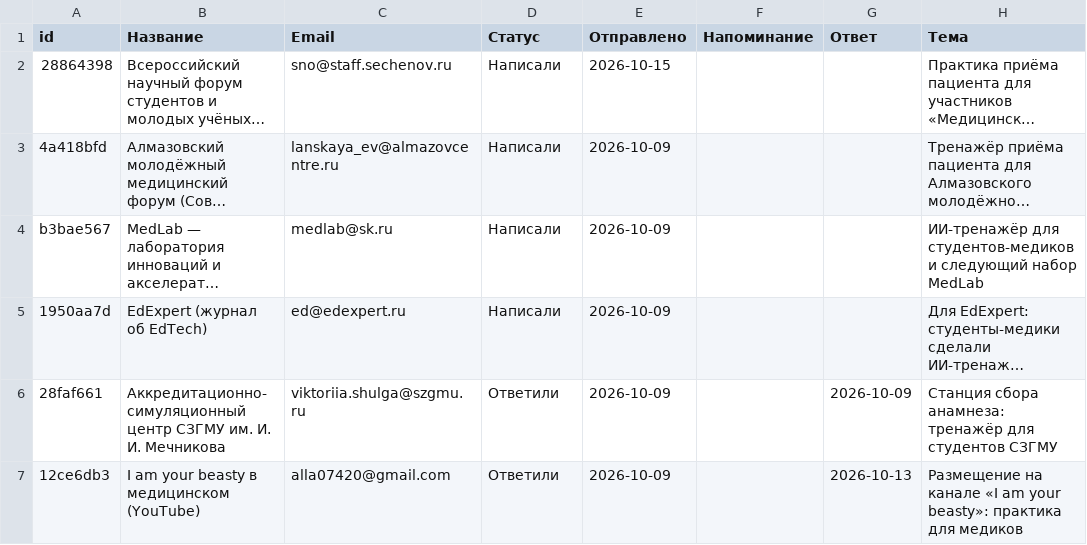
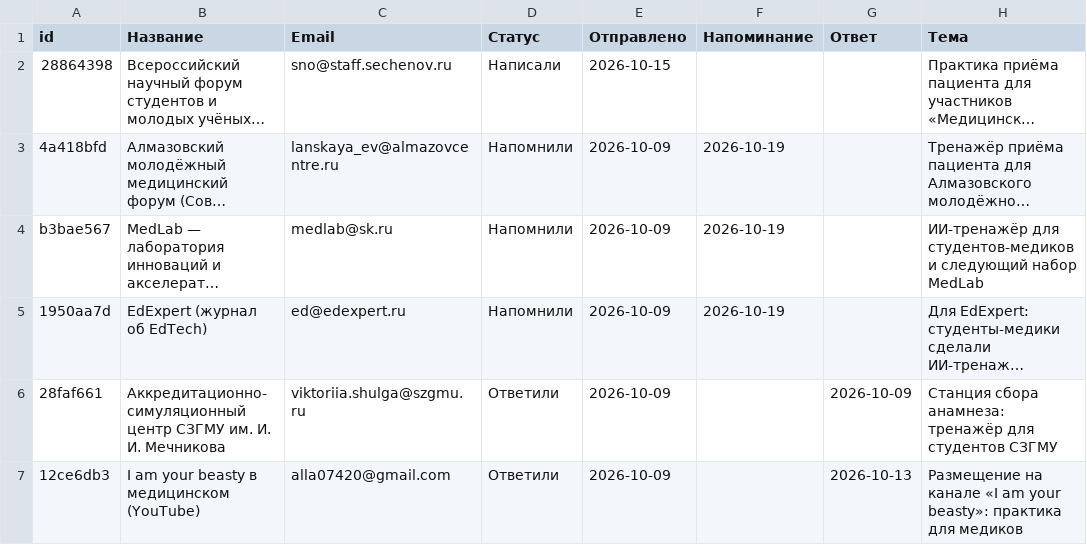
Before and after one commit to oxionezhkov-hub/helpmedoctor, a CSV file: status.csv, drawn as a sheet; only a part is shown; long unchanged cells end in …; the diff covers the shown part only; the diff names each change by its address in the sheet, - before the commit and + after, or states it on an @@ line.

```diff
--- a/status.csv
+++ b/status.csv
-D3:D5 (Статус): Написали
+D3:D5 (Статус): Напомнили
-F3:F5 (Напоминание): (empty)
+F3:F5 (Напоминание): 2026-10-19
```
Also changed, not shown: 3 added rows and 8 edited cells elsewhere in this file, 1 other file.
